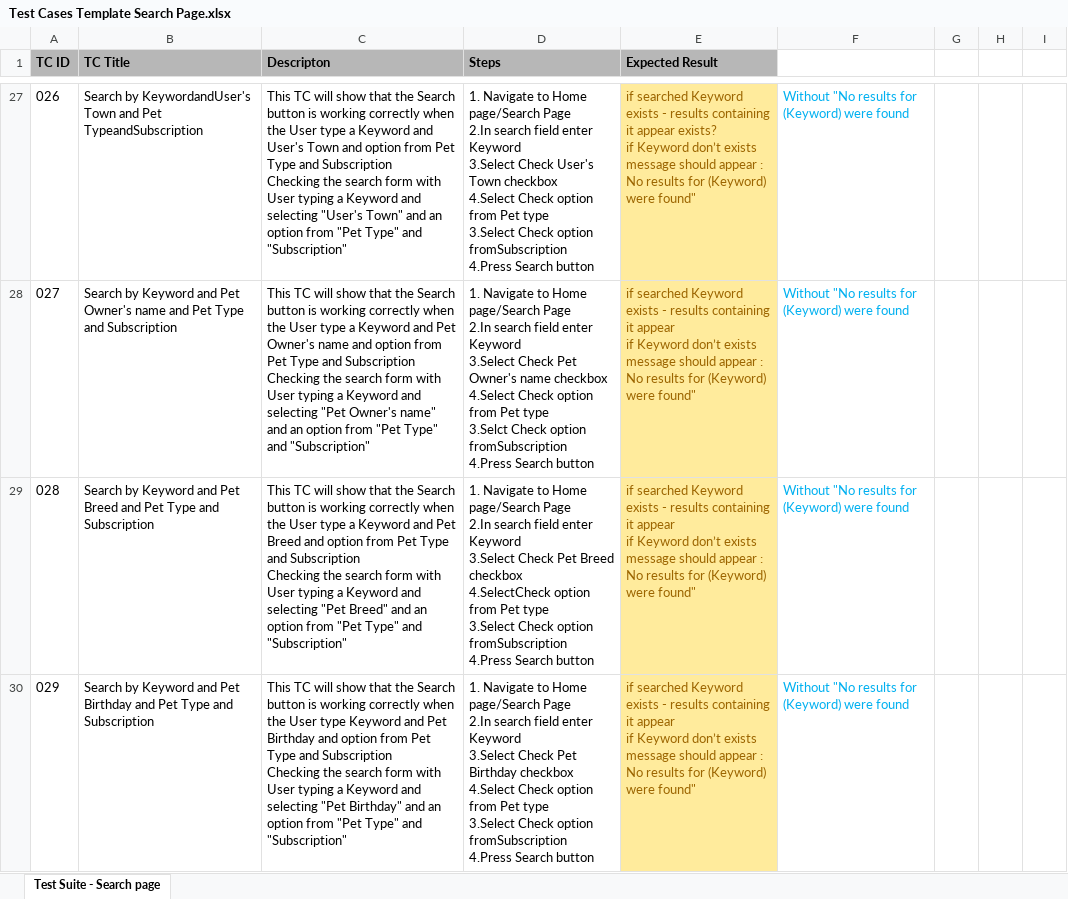
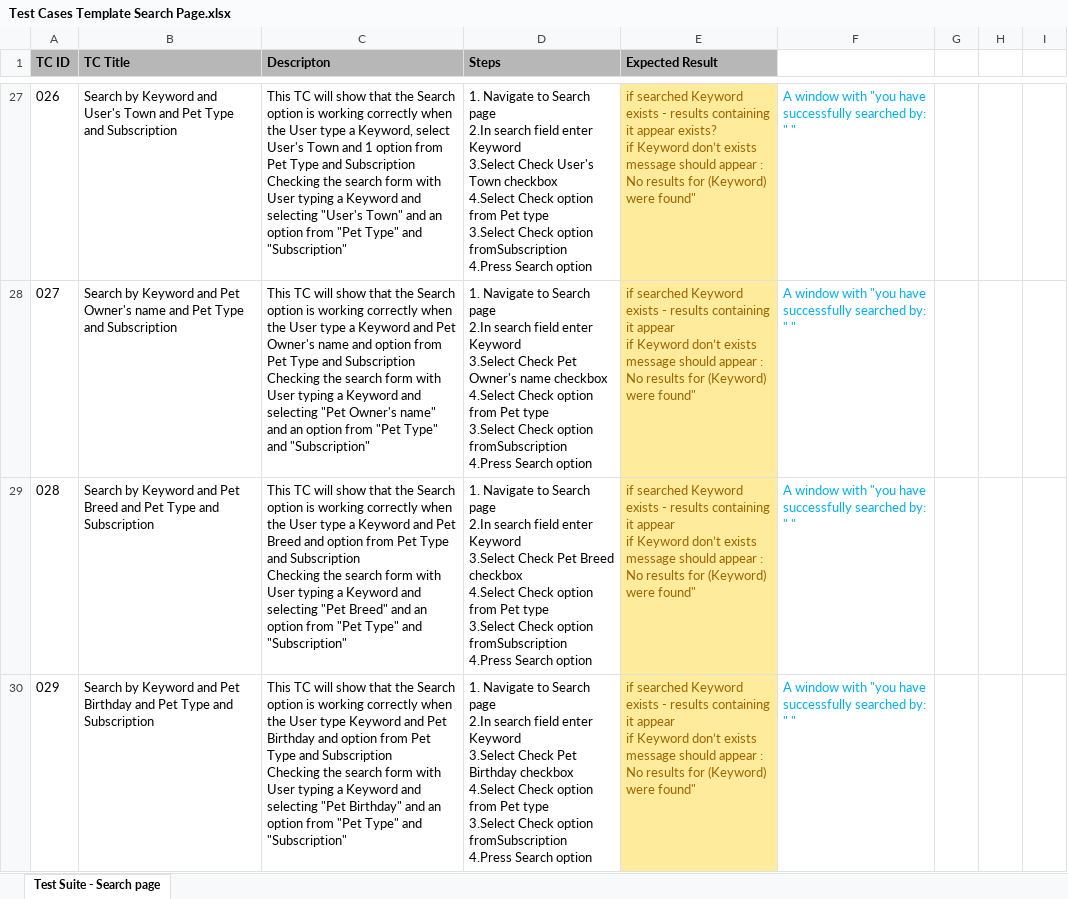
Before and after one commit to rosko89/PetStoreTestingTask, an Excel workbook: Test Cases Template Search Page.xlsx, sheet Test Suite - Search page, drawn as a sheet; only a part is shown, gaps mark what is left out; values as stored, in another font and other column widths than the file's, no borders; ↵ is a line break in a cell; the diff covers the shown part only; the diff names each change by its address in the sheet, - before the commit and + after, or states it on an @@ line.

Commit message:
Search TC update

```diff
--- a/Test Cases Template Search Page.xlsx (sheet Test Suite - Search page)
+++ b/Test Cases Template Search Page.xlsx (sheet Test Suite - Search page)
-B27 (TC Title): Search by KeywordandUser's Town and Pet TypeandSubscription
+B27 (TC Title): Search by Keyword and User's Town and Pet Type and Subscription
-C27 (Descripton): …the Search button is working correctly when the User type a Keyword and User's Town and option from…
+C27 (Descripton): …the Search option is working correctly when the User type a Keyword, select User's Town and 1 option from…
-D27 (Steps): …Navigate to Home page/Search Page ↵ 2.In search field enter Keyword ↵ 3.Select Check User's Town checkbox ↵ 4.Select Check option from Pet type ↵ 3.Select Check option fromSubscription ↵ 4.Press Search button
+D27 (Steps): …Navigate to Search page ↵ 2.In search field enter Keyword ↵ 3.Select Check User's Town checkbox ↵ 4.Select Check option from Pet type ↵ 3.Select Check option fromSubscription ↵ 4.Press Search option
-F27:F30: Without "No results for (Keyword) were found
+F27:F30: A window with "you have successfully searched by: ↵ " "
-C28 (Descripton): …the Search button is working…
+C28 (Descripton): …the Search option is working…
-D28 (Steps): …Navigate to Home page/Search Page ↵ 2.In search field enter Keyword ↵ 3.Select Check Pet Owner's name checkbox ↵ 4.Select Check option from Pet type ↵ 3.Selct Check option fromSubscription ↵ 4.Press Search button
+D28 (Steps): …Navigate to Search page ↵ 2.In search field enter Keyword ↵ 3.Select Check Pet Owner's name checkbox ↵ 4.Select Check option from Pet type ↵ 3.Select Check option fromSubscription ↵ 4.Press Search option
-C29 (Descripton): …the Search button is working…
+C29 (Descripton): …the Search option is working…
-D29 (Steps): …Navigate to Home page/Search Page ↵ 2.In search field enter Keyword ↵ 3.Select Check Pet Breed checkbox ↵ 4.SelectCheck option from Pet type ↵ 3.Select Check option fromSubscription ↵ 4.Press Search button
+D29 (Steps): …Navigate to Search page ↵ 2.In search field enter Keyword ↵ 3.Select Check Pet Breed checkbox ↵ 4.Select Check option from Pet type ↵ 3.Select Check option fromSubscription ↵ 4.Press Search option
-C30 (Descripton): …the Search button is working…
+C30 (Descripton): …the Search option is working…
-D30 (Steps): …Navigate to Home page/Search Page ↵ 2.In search field enter Keyword ↵ 3.Select Check Pet Birthday checkbox ↵ 4.Select Check option from Pet type ↵ 3.Select Check option fromSubscription ↵ 4.Press Search button
+D30 (Steps): …Navigate to Search page ↵ 2.In search field enter Keyword ↵ 3.Select Check Pet Birthday checkbox ↵ 4.Select Check option from Pet type ↵ 3.Select Check option fromSubscription ↵ 4.Press Search option
```
Also changed, not shown: 82 edited cells and cell formats elsewhere in this sheet, Test Cases User Registration.xlsx.
